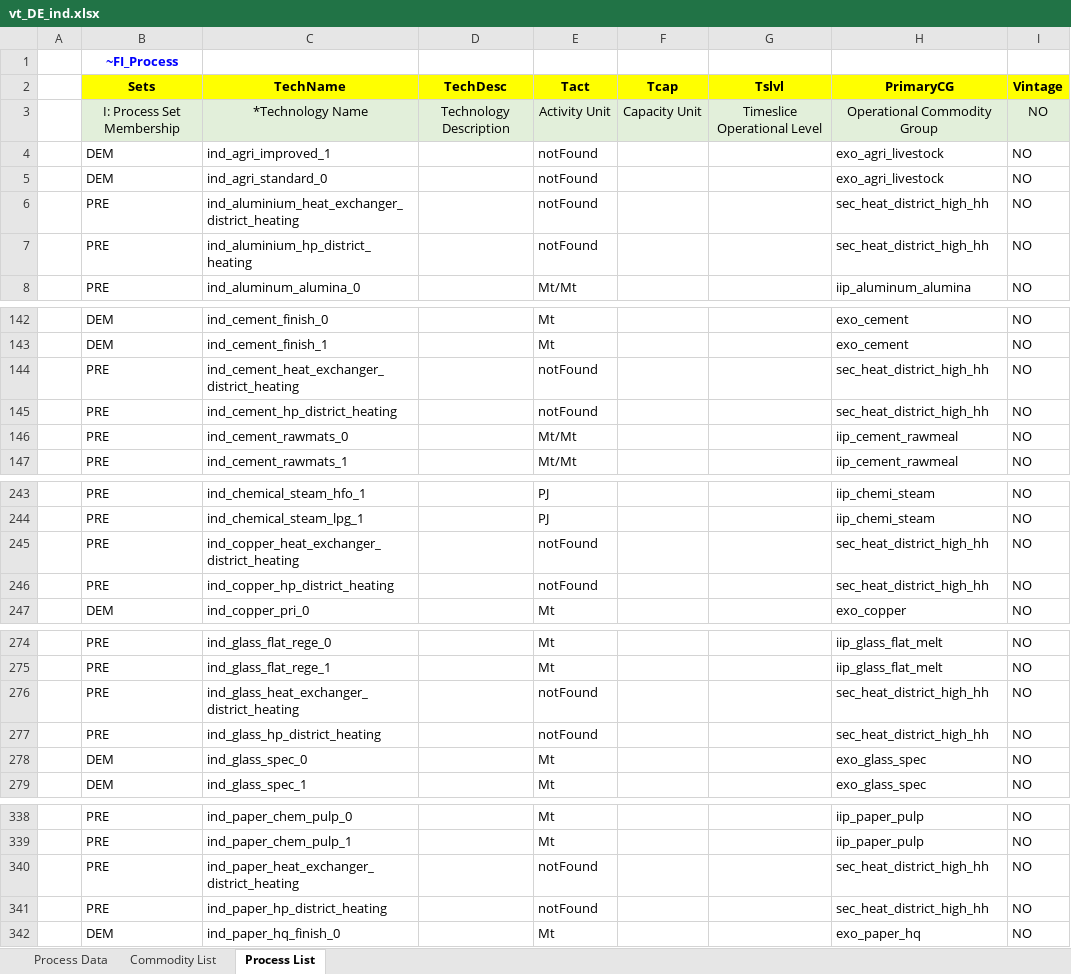
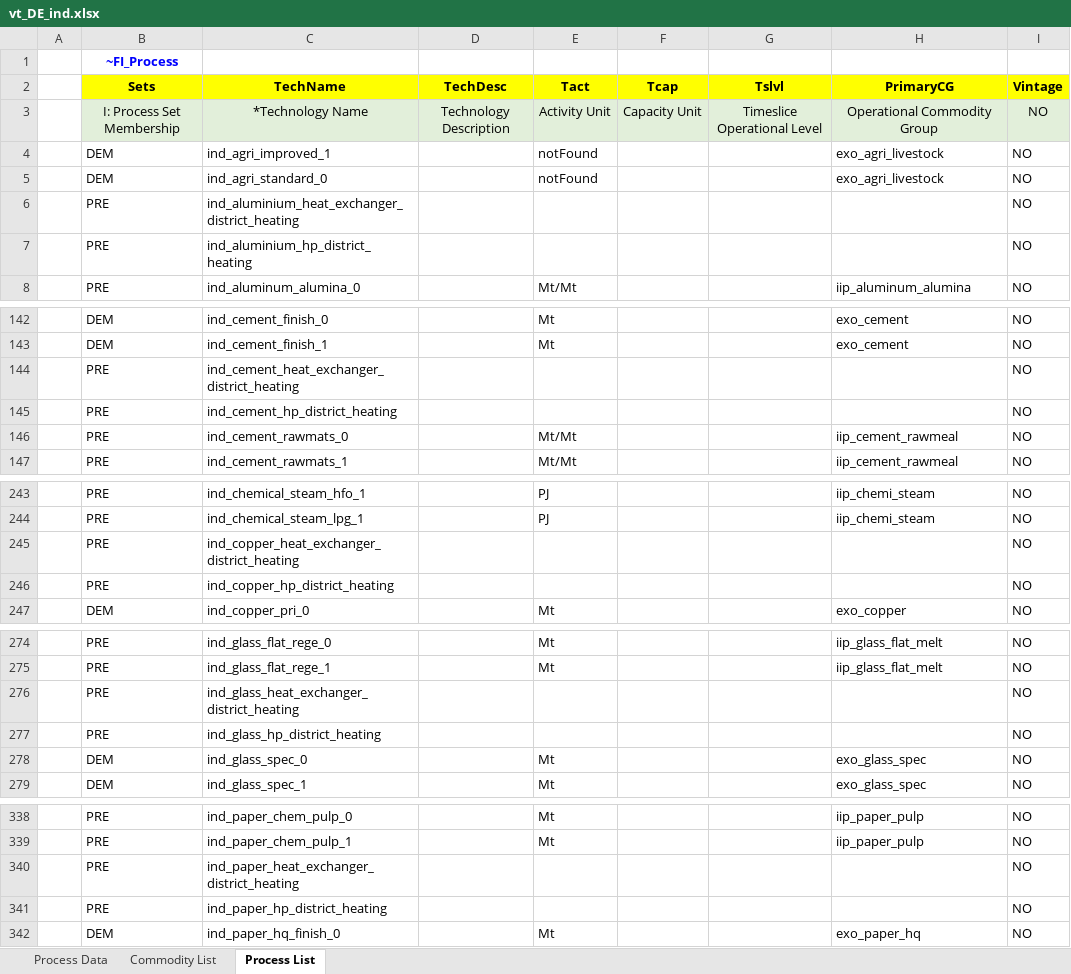
Before and after one commit to sedos-project/data_adapter_times, an Excel workbook: output_data/vt_DE_ind.xlsx, sheet Process List, drawn as a sheet; only a part is shown, gaps mark what is left out; values as stored, in another font and other column widths than the file's, no borders; the diff covers the shown part only; the diff names each change by its address in the sheet, - before the commit and + after, or states it on an @@ line.

```diff
--- a/output_data/vt_DE_ind.xlsx (sheet Process List)
+++ b/output_data/vt_DE_ind.xlsx (sheet Process List)
-E6:E7 (Tact): notFound
+E6:E7 (Tact): (empty)
-H6:H7 (PrimaryCG): sec_heat_district_high_hh
+H6:H7 (PrimaryCG): (empty)
-E144:E145 (Tact): notFound
+E144:E145 (Tact): (empty)
-H144:H145 (PrimaryCG): sec_heat_district_high_hh
+H144:H145 (PrimaryCG): (empty)
-E245:E246 (Tact): notFound
+E245:E246 (Tact): (empty)
-H245:H246 (PrimaryCG): sec_heat_district_high_hh
+H245:H246 (PrimaryCG): (empty)
-E276:E277 (Tact): notFound
+E276:E277 (Tact): (empty)
-H276:H277 (PrimaryCG): sec_heat_district_high_hh
+H276:H277 (PrimaryCG): (empty)
-E340:E341 (Tact): notFound
+E340:E341 (Tact): (empty)
-H340:H341 (PrimaryCG): sec_heat_district_high_hh
+H340:H341 (PrimaryCG): (empty)
```
Also changed, not shown: 7 edited cells elsewhere in this sheet, sheet Process Data, sheet Commodity List, config_data/SysSettings.xlsx, 6 other files.
